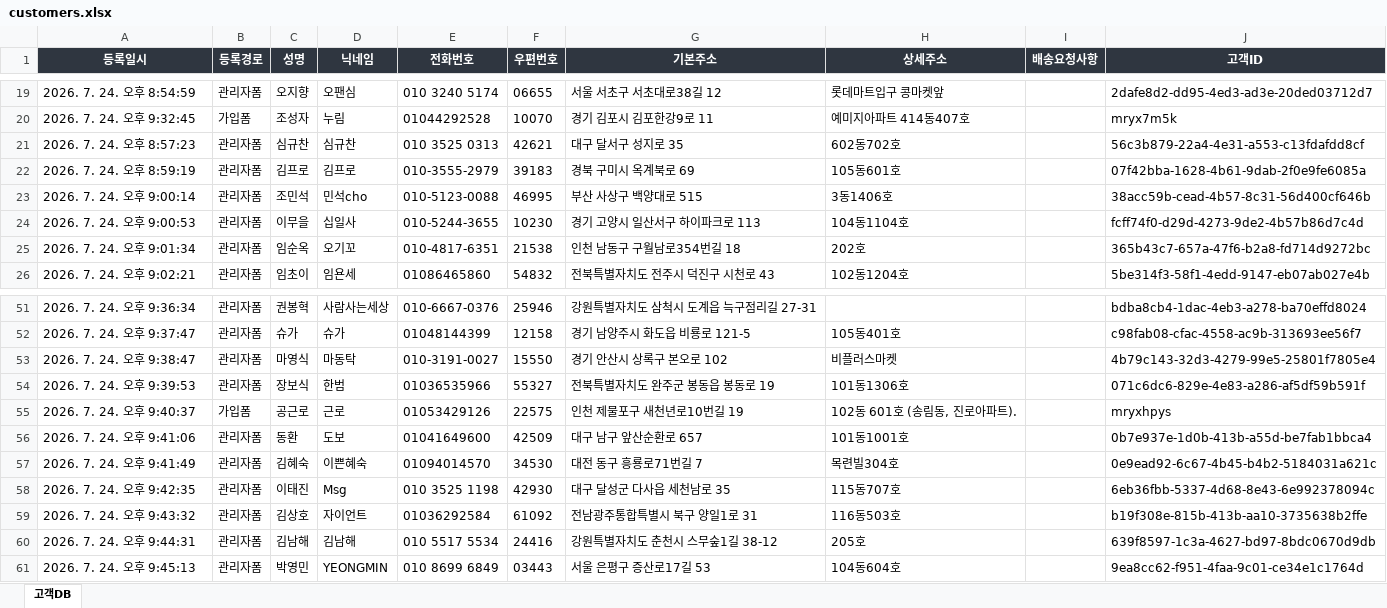
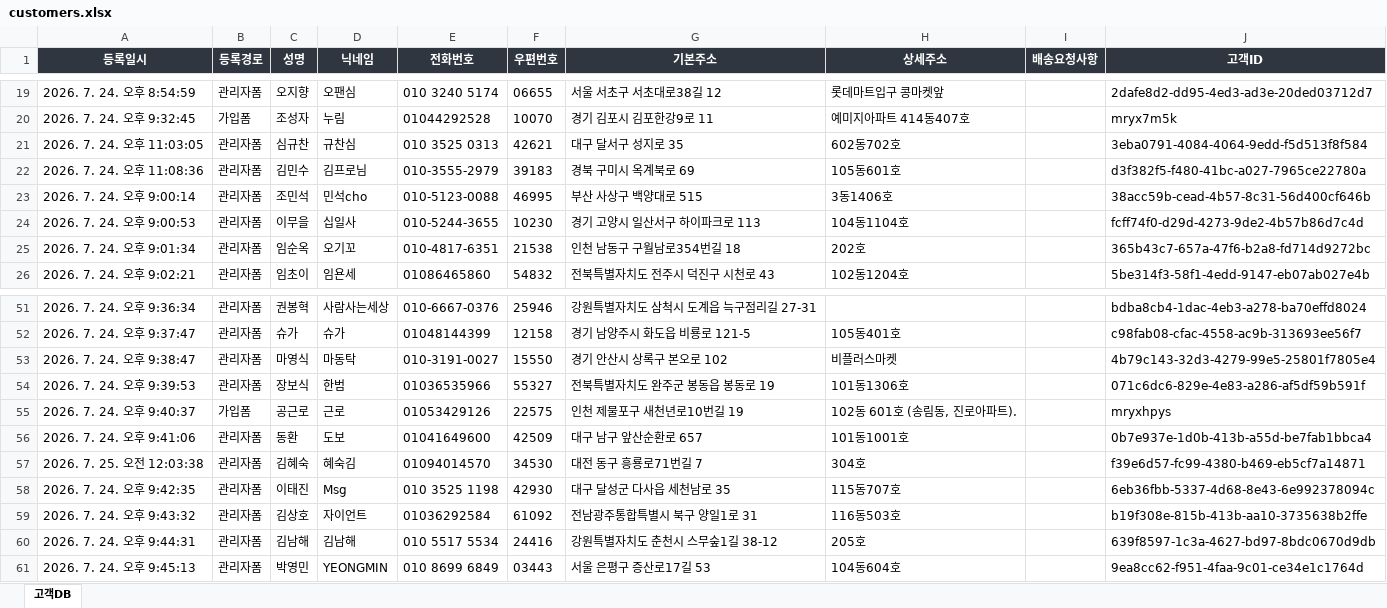
Before and after one commit to zero8min/first-oms-live, an Excel workbook: data/customers.xlsx, sheet 고객DB, drawn as a sheet; only a part is shown, gaps mark what is left out; values as stored, in another font and other column widths than the file's, no borders; table styles not drawn; the diff covers the shown part only; the diff names each change by its address in the sheet, - before the commit and + after, or states it on an @@ line.

```diff
--- a/data/customers.xlsx (sheet 고객DB)
+++ b/data/customers.xlsx (sheet 고객DB)
-A21 (등록일시): 2026. 7. 24. 오후 8:57:23
+A21 (등록일시): 2026. 7. 24. 오후 11:03:05
-D21 (닉네임): 심규찬
+D21 (닉네임): 규찬심
-J21 (고객ID): 56c3b879-22a4-4e31-a553-c13fdafdd8cf
+J21 (고객ID): 3eba0791-4084-4064-9edd-f5d513f8f584
-A22 (등록일시): 2026. 7. 24. 오후 8:59:19
+A22 (등록일시): 2026. 7. 24. 오후 11:08:36
-C22 (성명): 김프로
+C22 (성명): 김민수
-D22 (닉네임): 김프로
+D22 (닉네임): 김프로님
-J22 (고객ID): 07f42bba-1628-4b61-9dab-2f0e9fe6085a
+J22 (고객ID): d3f382f5-f480-41bc-a027-7965ce22780a
-A57 (등록일시): 2026. 7. 24. 오후 9:41:49
+A57 (등록일시): 2026. 7. 25. 오전 12:03:38
-D57 (닉네임): 이쁜혜숙
+D57 (닉네임): 혜숙김
-H57 (상세주소): 목련빌304호
+H57 (상세주소): 304호
-J57 (고객ID): 0e9ead92-6c67-4b45-b4b2-5184031a621c
+J57 (고객ID): f39e6d57-fc99-4380-b469-eb5cf7a14871
```
Also changed, not shown: 61 added rows elsewhere in this sheet, 6 other files.
